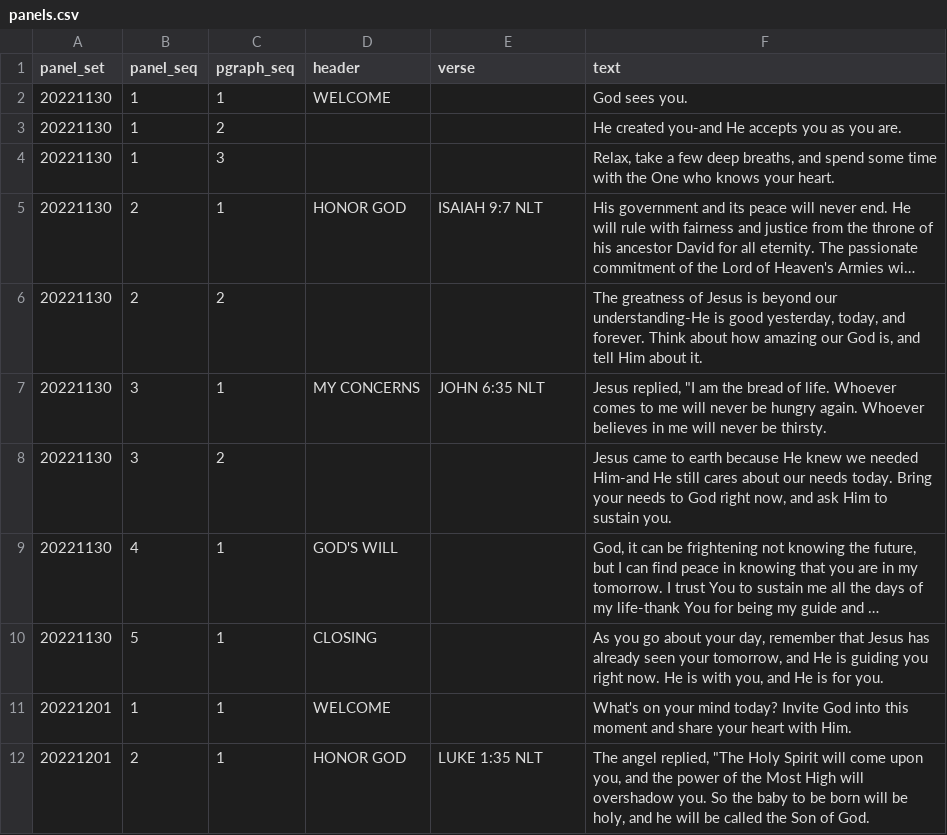
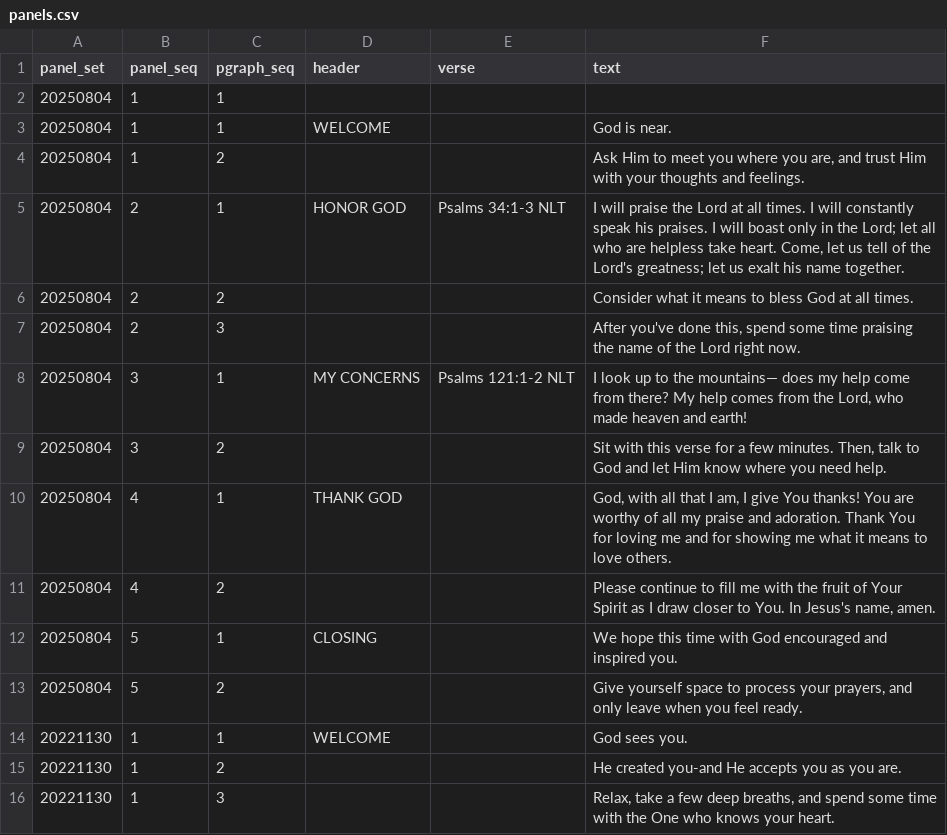
Before and after one commit to joscthomas/my_prayers, a CSV file: data/panels.csv, drawn as a sheet; only a part is shown; the shorter side is filled out with more unchanged rows; long unchanged cells end in ….

```diff
--- a/data/panels.csv
+++ b/data/panels.csv
@@ -1,2 +1,14 @@
 panel_set,panel_seq,pgraph_seq,header,verse,text
+20250804,1,1,
+20250804,1,1,WELCOME,,"God is near."
+20250804,1,2,,,"Ask Him to meet you where you are, and trust Him with your thoughts and feelings."
+20250804,2,1,HONOR GOD,Psalms 34:1-3 NLT,"I will praise the Lord at all times. I will constantly speak his praises. I will boast only in the Lord; let all who are helpless take heart. Come, let us tell of the Lord's greatness; let us exalt his name together."
+20250804,2,2,,,"Consider what it means to bless God at all times."
+20250804,2,3,,,"After you've done this, spend some time praising the name of the Lord right now."
+20250804,3,1,MY CONCERNS,Psalms 121:1-2 NLT,"I look up to the mountains— does my help come from there? My help comes from the Lord, who made heaven and earth!"
+20250804,3,2,,,"Sit with this verse for a few minutes. Then, talk to God and let Him know where you need help."
+20250804,4,1,THANK GOD,,"God, with all that I am, I give You thanks! You are worthy of all my praise and adoration. Thank You for loving me and for showing me what it means to love others."
+20250804,4,2,,,"Please continue to fill me with the fruit of Your Spirit as I draw closer to You. In Jesus's name, amen."
+20250804,5,1,CLOSING,,"We hope this time with God encouraged and inspired you."
+20250804,5,2,,,"Give yourself space to process your prayers, and only leave when you feel ready."
 20221130,1,1,WELCOME,,God sees you.
```
Also changed, not shown: 5 other files.
